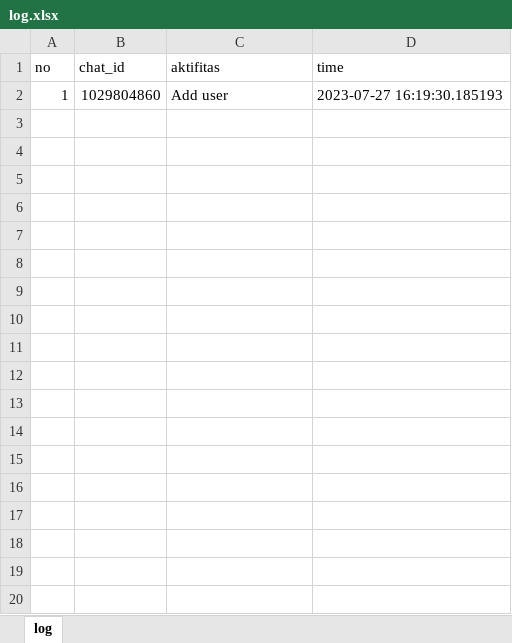
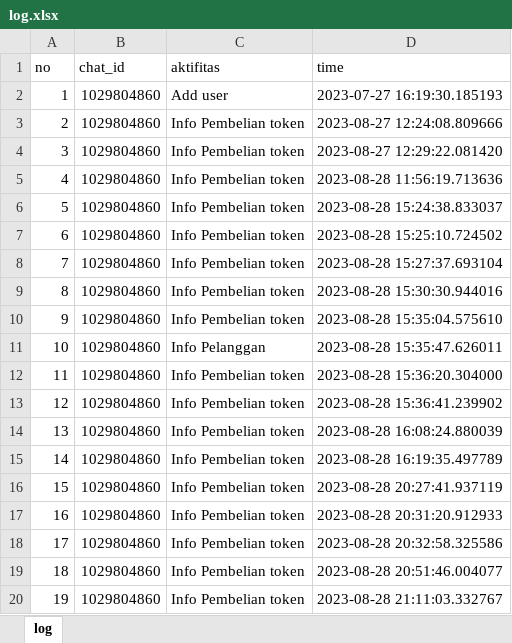
Before and after one commit to luthfillawliet/NEWASMENTE, an Excel workbook: data/log/log.xlsx, sheet log, drawn as a sheet; values as stored, in another font and other column widths than the file's, no borders; the diff names each change by its address in the sheet, - before the commit and + after, or states it on an @@ line.

Commit message:
Menghitung jumlah row dengan benar
Menghitung jumlah row pembelian token sudah benar, menggunakan metode cari element parentnya, dan hitung jumlah child elementnya

```diff
--- a/data/log/log.xlsx (sheet log)
+++ b/data/log/log.xlsx (sheet log)
+row 3: 2 | 1029804860 | Info Pembelian token | 2023-08-27 12:24:08.809666
+row 4: 3 | 1029804860 | Info Pembelian token | 2023-08-27 12:29:22.081420
+row 5: 4 | 1029804860 | Info Pembelian token | 2023-08-28 11:56:19.713636
+row 6: 5 | 1029804860 | Info Pembelian token | 2023-08-28 15:24:38.833037
+row 7: 6 | 1029804860 | Info Pembelian token | 2023-08-28 15:25:10.724502
+row 8: 7 | 1029804860 | Info Pembelian token | 2023-08-28 15:27:37.693104
+row 9: 8 | 1029804860 | Info Pembelian token | 2023-08-28 15:30:30.944016
+row 10: 9 | 1029804860 | Info Pembelian token | 2023-08-28 15:35:04.575610
+row 11: 10 | 1029804860 | Info Pelanggan | 2023-08-28 15:35:47.626011
+row 12: 11 | 1029804860 | Info Pembelian token | 2023-08-28 15:36:20.304000
+row 13: 12 | 1029804860 | Info Pembelian token | 2023-08-28 15:36:41.239902
+row 14: 13 | 1029804860 | Info Pembelian token | 2023-08-28 16:08:24.880039
+row 15: 14 | 1029804860 | Info Pembelian token | 2023-08-28 16:19:35.497789
+row 16: 15 | 1029804860 | Info Pembelian token | 2023-08-28 20:27:41.937119
+row 17: 16 | 1029804860 | Info Pembelian token | 2023-08-28 20:31:20.912933
+row 18: 17 | 1029804860 | Info Pembelian token | 2023-08-28 20:32:58.325586
+row 19: 18 | 1029804860 | Info Pembelian token | 2023-08-28 20:51:46.004077
+row 20: 19 | 1029804860 | Info Pembelian token | 2023-08-28 21:11:03.332767
```
Also changed, not shown: data/listuser/command.xlsx, 4 other files.
